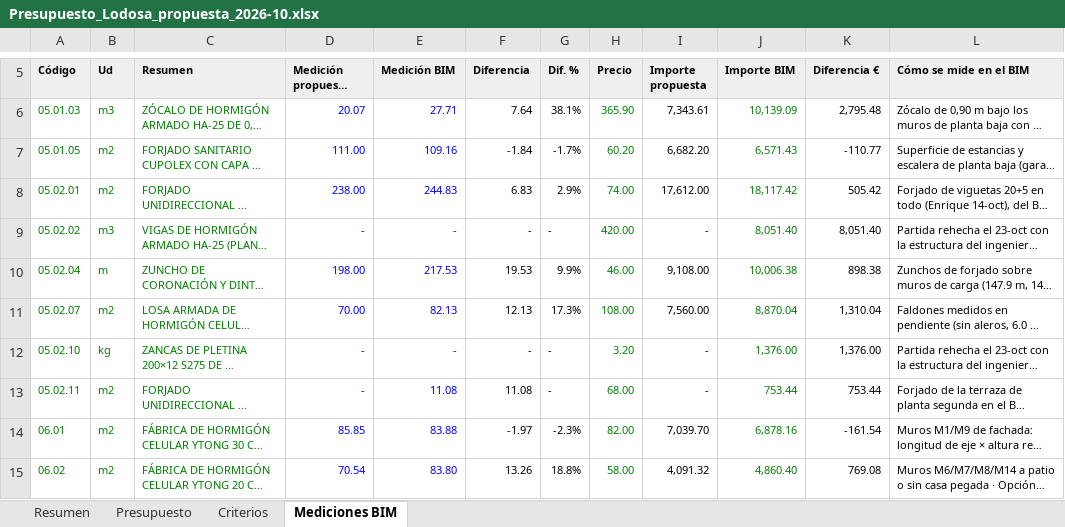
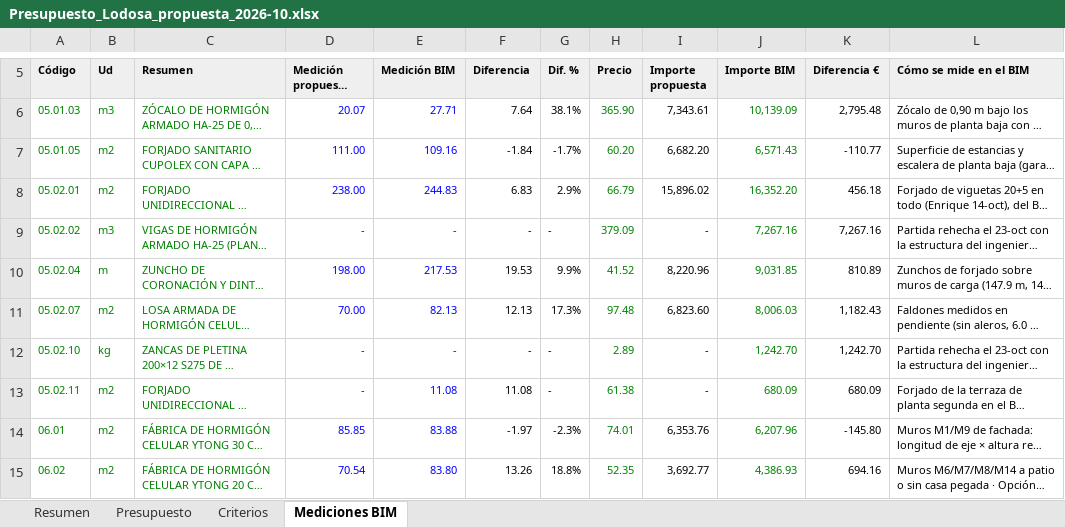
Before and after one commit to kikeelrojo/visor-arrova, an Excel workbook: datos/lodosa/presupuestos/Presupuesto_Lodosa_propuesta_2026-10.xlsx, sheet Mediciones BIM, drawn as a sheet; only a part is shown, gaps mark what is left out; long unchanged cells end in …; values as stored, in another font and other column widths than the file's, no borders; the diff covers the shown part only; the diff names each change by its address in the sheet, - before the commit and + after, or states it on an @@ line.

```diff
--- a/datos/lodosa/presupuestos/Presupuesto_Lodosa_propuesta_2026-10.xlsx (sheet Mediciones BIM)
+++ b/datos/lodosa/presupuestos/Presupuesto_Lodosa_propuesta_2026-10.xlsx (sheet Mediciones BIM)
-H8 (Precio): 74.00
+H8 (Precio): 66.79
-I8 (Importe propuesta): 17,612.00
+I8 (Importe propuesta): 15,896.02
-J8 (Importe BIM): 18,117.42
+J8 (Importe BIM): 16,352.20
-K8 (Diferencia €): 505.42
+K8 (Diferencia €): 456.18
-H9 (Precio): 420.00
+H9 (Precio): 379.09
-J9 (Importe BIM): 8,051.40
+J9 (Importe BIM): 7,267.16
-K9 (Diferencia €): 8,051.40
+K9 (Diferencia €): 7,267.16
-H10 (Precio): 46.00
+H10 (Precio): 41.52
-I10 (Importe propuesta): 9,108.00
+I10 (Importe propuesta): 8,220.96
-J10 (Importe BIM): 10,006.38
+J10 (Importe BIM): 9,031.85
-K10 (Diferencia €): 898.38
+K10 (Diferencia €): 810.89
-H11 (Precio): 108.00
+H11 (Precio): 97.48
-I11 (Importe propuesta): 7,560.00
+I11 (Importe propuesta): 6,823.60
-J11 (Importe BIM): 8,870.04
+J11 (Importe BIM): 8,006.03
-K11 (Diferencia €): 1,310.04
+K11 (Diferencia €): 1,182.43
-H12 (Precio): 3.20
+H12 (Precio): 2.89
-J12 (Importe BIM): 1,376.00
+J12 (Importe BIM): 1,242.70
-K12 (Diferencia €): 1,376.00
+K12 (Diferencia €): 1,242.70
-H13 (Precio): 68.00
+H13 (Precio): 61.38
-J13 (Importe BIM): 753.44
+J13 (Importe BIM): 680.09
-K13 (Diferencia €): 753.44
+K13 (Diferencia €): 680.09
-H14 (Precio): 82.00
+H14 (Precio): 74.01
-I14 (Importe propuesta): 7,039.70
+I14 (Importe propuesta): 6,353.76
-J14 (Importe BIM): 6,878.16
+J14 (Importe BIM): 6,207.96
-K14 (Diferencia €): -161.54
+K14 (Diferencia €): -145.80
-H15 (Precio): 58.00
+H15 (Precio): 52.35
-I15 (Importe propuesta): 4,091.32
+I15 (Importe propuesta): 3,692.77
-J15 (Importe BIM): 4,860.40
+J15 (Importe BIM): 4,386.93
-K15 (Diferencia €): 769.08
+K15 (Diferencia €): 694.16
```
Also changed, not shown: 4 added rows, 1 removed row and 136 edited cells elsewhere in this sheet, sheet Presupuesto, sheet Resumen, sheet Criterios, formulas that keep their value, datos/lodosa/presupuestos/Presupuesto_Conjunto_Lodosa_2026-10.xlsx, 31 other files.
